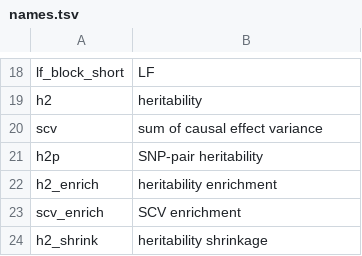
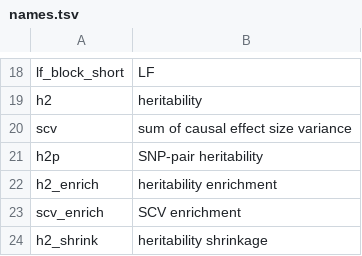
Before and after one commit to martinjzhang/LDSPEC, a TSV file: experiments/names.tsv, drawn as a sheet; only a part is shown, gaps mark what is left out.

```diff
--- a/experiments/names.tsv
+++ b/experiments/names.tsv
@@ -19,3 +19,3 @@ lf_block_short	LF
 h2	heritability
-scv	sum of causal effect variance
+scv	sum of causal effect size variance
 h2p	SNP-pair heritability
```
Also changed, not shown: 11 other files.
